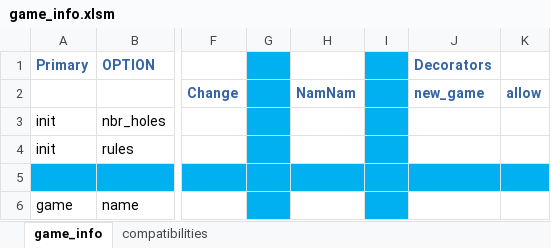
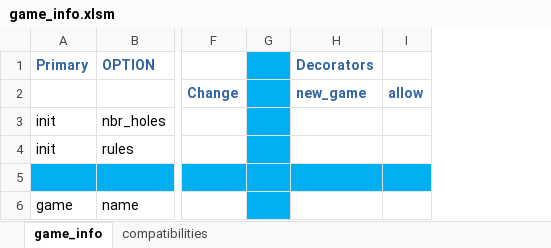
Before and after one commit to StoneShark/MancalaGames, an Excel workbook: docs/game_info.xlsm, sheet game_info, drawn as a sheet; only a part is shown, gaps mark what is left out; values as stored, in another font and other column widths than the file's, no borders; removed rows and columns are numbered as before the commit, all else as after; the diff covers the shown part only; the diff names each change by its address in the sheet, - before the commit and + after, or states it on an @@ line.

Commit message:
Integrated NamNam into the base class (there is only one game class now). SowCaptOwned is not tested yet. Coverage of ENDLESS conditions are not test yet.

```diff
--- a/docs/game_info.xlsm (sheet game_info)
+++ b/docs/game_info.xlsm (sheet game_info)
-column H, row 2: NamNam
-column I, empty
```
Also changed, not shown: 1 added row, 1 removed row, 6 edited cells and cell formats elsewhere in this sheet, sheet compatibilities, 21 other files.
